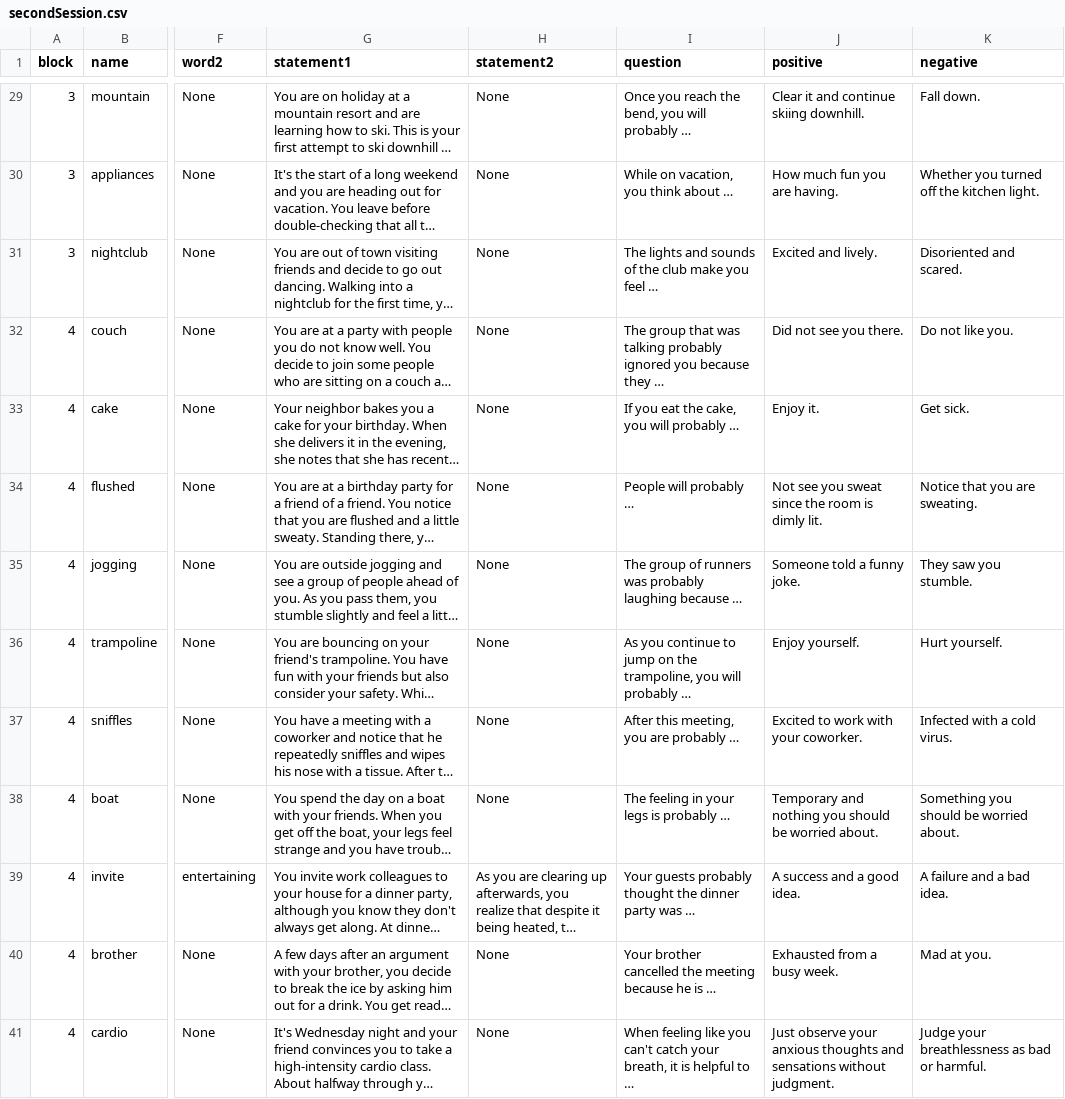
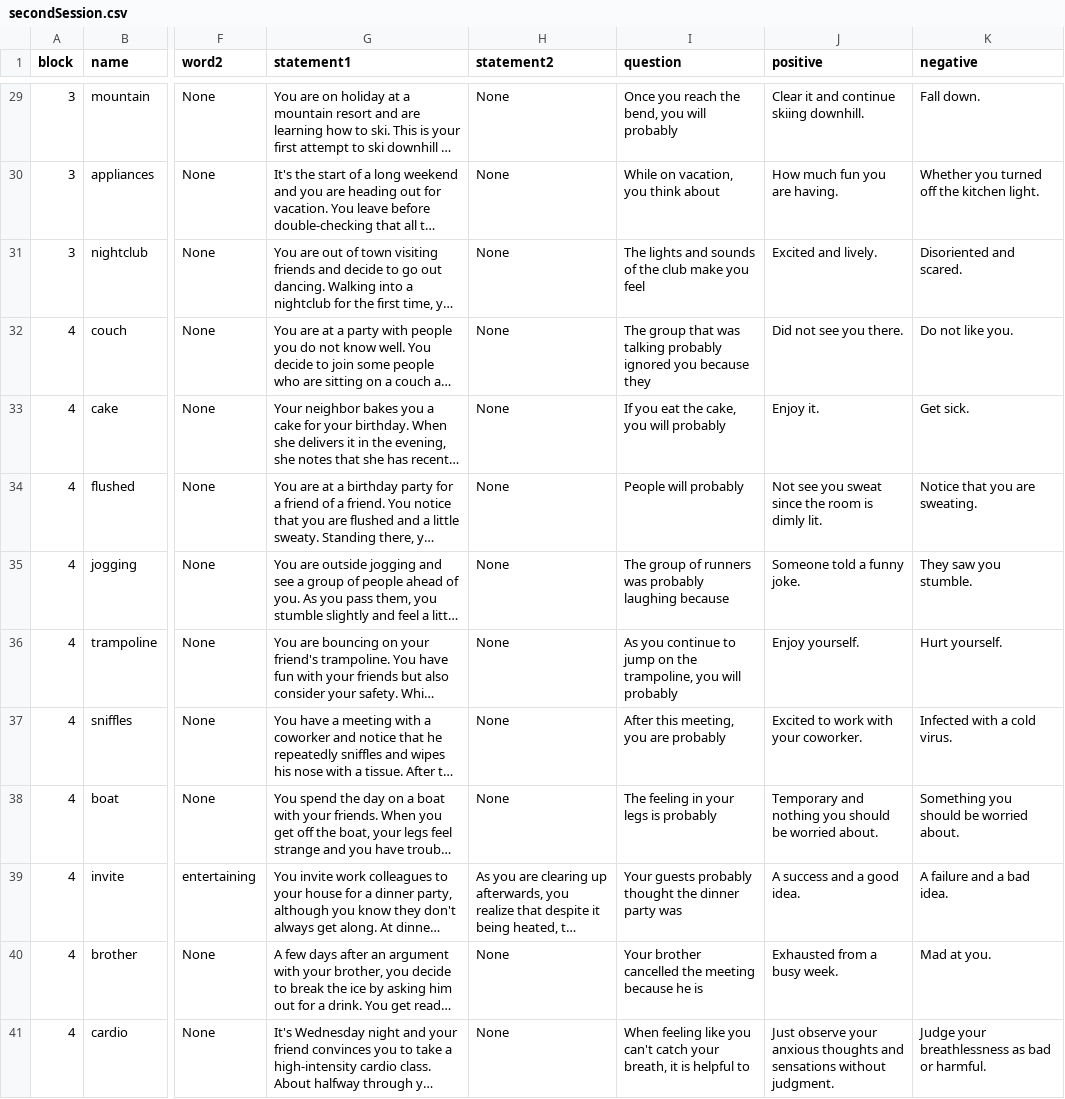
Before and after one commit to TeachmanLab/MT-Angular, a CSV file: src/assets/csv/secondSession.csv, drawn as a sheet; only a part is shown, gaps mark what is left out; long unchanged cells end in …; the diff covers the shown part only; the diff names each change by its address in the sheet, - before the commit and + after, or states it on an @@ line.

```diff
--- a/src/assets/csv/secondSession.csv
+++ b/src/assets/csv/secondSession.csv
-I29 (question): Once you reach the bend, you will probably …
+I29 (question): Once you reach the bend, you will probably
-I30 (question): While on vacation, you think about …
+I30 (question): While on vacation, you think about
-I31 (question): …you feel …
+I31 (question): …you feel
-I32 (question): …because they …
+I32 (question): …because they
-I33 (question): If you eat the cake, you will probably …
+I33 (question): If you eat the cake, you will probably
-I34 (question): People will probably …
+I34 (question): People will probably
-I35 (question): …laughing because …
+I35 (question): …laughing because
-I36 (question): …will probably …
+I36 (question): …will probably
-I37 (question): After this meeting, you are probably …
+I37 (question): After this meeting, you are probably
-I38 (question): The feeling in your legs is probably …
+I38 (question): The feeling in your legs is probably
-I39 (question): …party was …
+I39 (question): …party was
-I40 (question): …he is …
+I40 (question): …he is
-I41 (question): …helpful to …
+I41 (question): …helpful to
```
Also changed, not shown: 27 edited cells elsewhere in this file, 1 other file.
